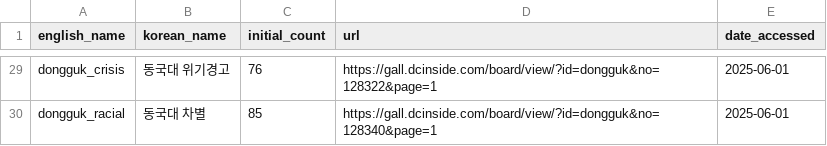
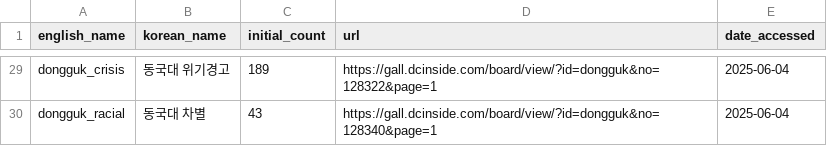
Before and after one commit to Gender-Watchdog/metoo2025_dashboard, a CSV file: sources/dc_inside_post_urls.csv, drawn as a sheet; only a part is shown, gaps mark what is left out; the diff covers the shown part only; the diff names each change by its address in the sheet, - before the commit and + after, or states it on an @@ line.

```diff
--- a/sources/dc_inside_post_urls.csv
+++ b/sources/dc_inside_post_urls.csv
-C29 (initial_count): 76
+C29 (initial_count): 189
-E29:E30 (date_accessed): 2025-06-01
+E29:E30 (date_accessed): 2025-06-04
-C30 (initial_count): 85
+C30 (initial_count): 43
```
Also changed, not shown: 51 edited cells elsewhere in this file, sources/university_data_current.csv, 1 other file.
